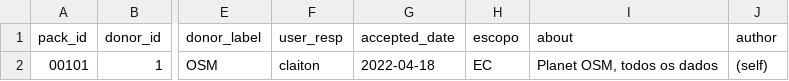
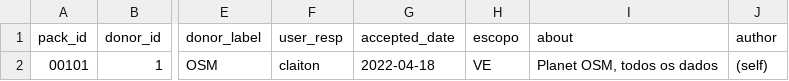
Before and after one commit to digital-guard/preserv-VE, a CSV file: data/donatedPack.csv, drawn as a sheet; only a part is shown, gaps mark what is left out; the diff names each change by its address in the sheet, - before the commit and + after, or states it on an @@ line.

Commit message:
Corrige escopo. digital-guard/preserv#103

```diff
--- a/data/donatedPack.csv
+++ b/data/donatedPack.csv
-H2 (escopo): EC
+H2 (escopo): VE
```
